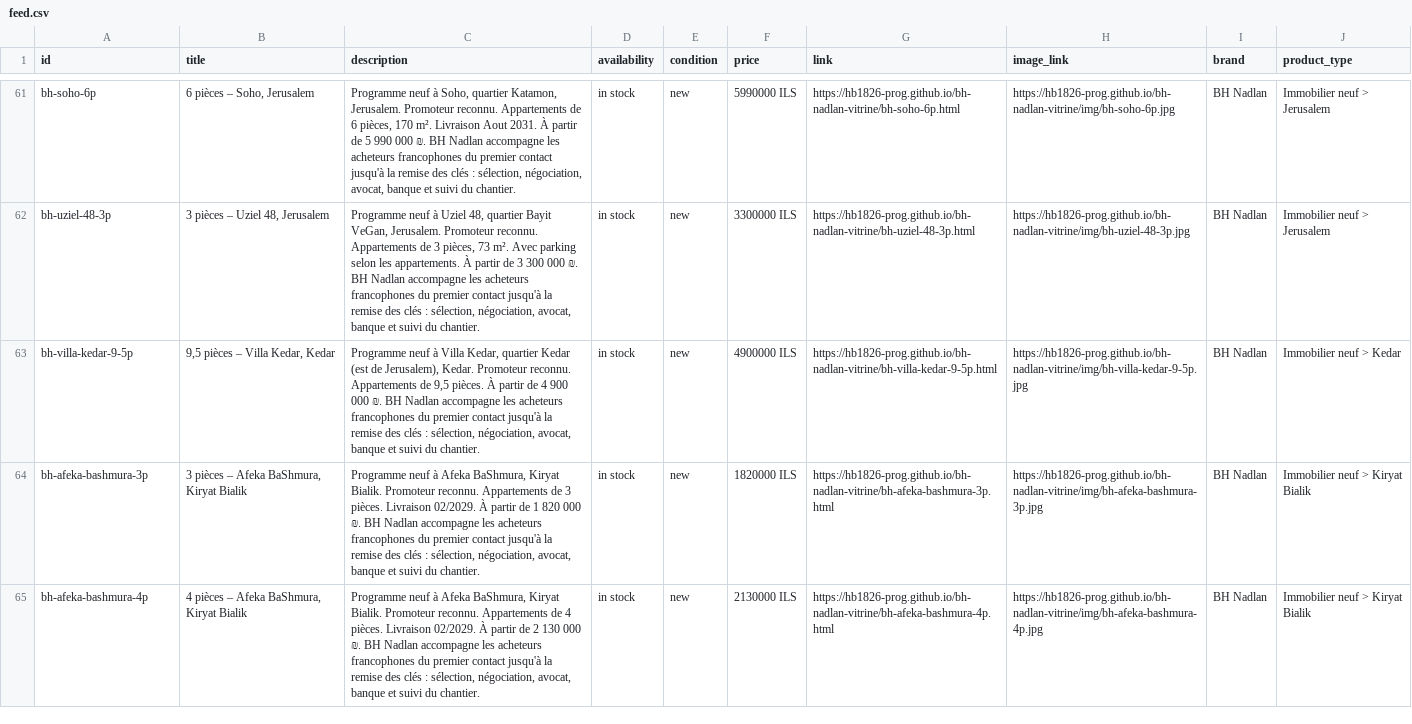
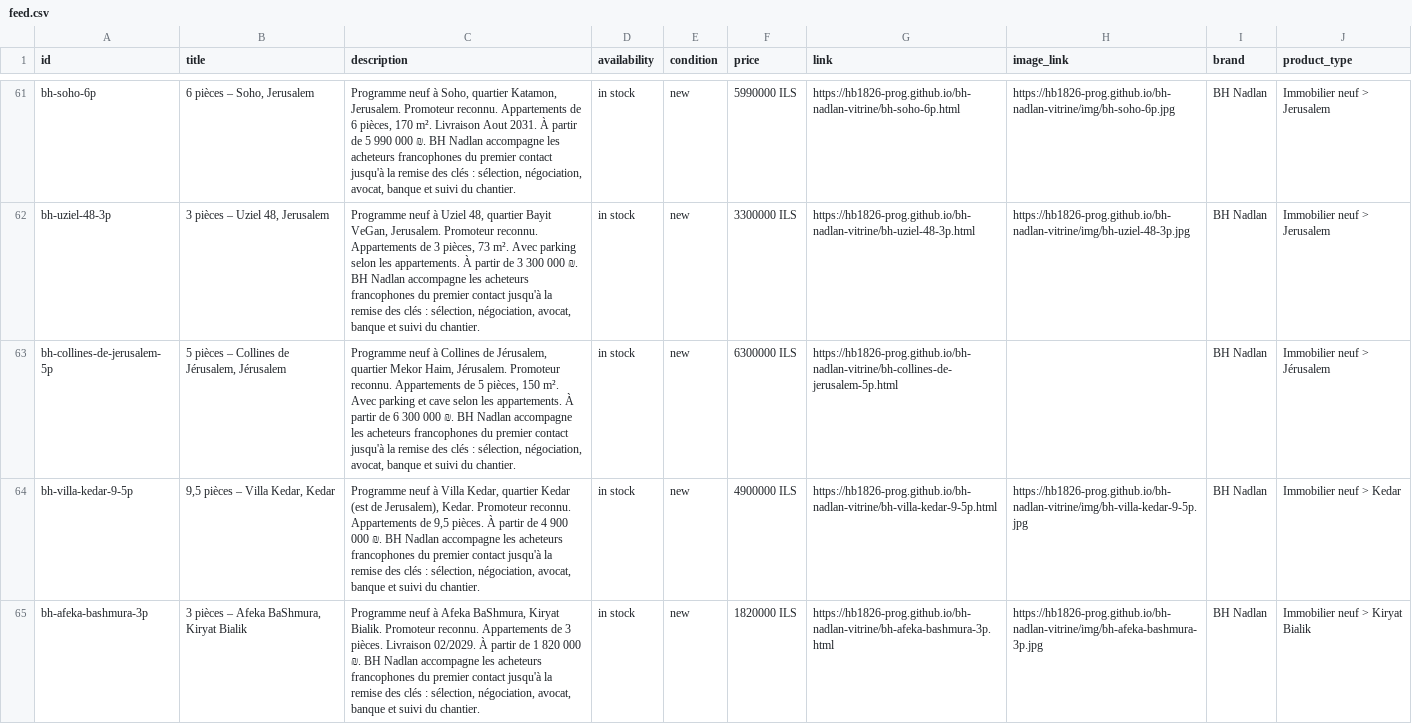
Before and after one commit to hb1826-prog/bh-nadlan-vitrine, a CSV file: feed.csv, drawn as a sheet; only a part is shown, gaps mark what is left out; the shorter side is filled out with more unchanged rows.

Commit message:
vitrine du 2026-09-09

```diff
--- a/feed.csv
+++ b/feed.csv
@@ -62,2 +62,3 @@ bh-soho-6p,"6 pièces – Soho, Jerusalem","Programme neuf à Soho, quartier Kat
 bh-uziel-48-3p,"3 pièces – Uziel 48, Jerusalem","Programme neuf à Uziel 48, quartier Bayit VeGan, Jerusalem. Promoteur reconnu. Appartements de 3 pièces, 73 m². Avec parking selon les appartements. À partir de 3 300 000 ₪. BH Nadlan accompagne les acheteurs francophones du premier contact jusqu'à la remise des clés : sélection, négociation, avocat, banque et suivi du chantier.",in stock,new,3300000 ILS,https://hb1826-prog.github.io/bh-nadlan-vitrine/bh-uziel-48-3p.html,https://hb1826-prog.github.io/bh-nadlan-vitrine/img/bh-uziel-48-3p.jpg,BH Nadlan,Immobilier neuf > Jerusalem
+bh-collines-de-jerusalem-5p,"5 pièces – Collines de Jérusalem, Jérusalem","Programme neuf à Collines de Jérusalem, quartier Mekor Haim, Jérusalem. Promoteur reconnu. Appartements de 5 pièces, 150 m². Avec parking et cave selon les appartements. À partir de 6 300 000 ₪. BH Nadlan accompagne les acheteurs francophones du premier contact jusqu'à la remise des clés : sélection, négociation, avocat, banque et suivi du chantier.",in stock,new,6300000 ILS,https://hb1826-prog.github.io/bh-nadlan-vitrine/bh-collines-de-jerusalem-5p.html,,BH Nadlan,Immobilier neuf > Jérusalem
 bh-villa-kedar-9-5p,"9,5 pièces – Villa Kedar, Kedar","Programme neuf à Villa Kedar, quartier Kedar (est de Jerusalem), Kedar. Promoteur reconnu. Appartements de 9,5 pièces. À partir de 4 900 000 ₪. BH Nadlan accompagne les acheteurs francophones du premier contact jusqu'à la remise des clés : sélection, négociation, avocat, banque et suivi du chantier.",in stock,new,4900000 ILS,https://hb1826-prog.github.io/bh-nadlan-vitrine/bh-villa-kedar-9-5p.html,https://hb1826-prog.github.io/bh-nadlan-vitrine/img/bh-villa-kedar-9-5p.jpg,BH Nadlan,Immobilier neuf > Kedar
```
Also changed, not shown: 9 other files.
